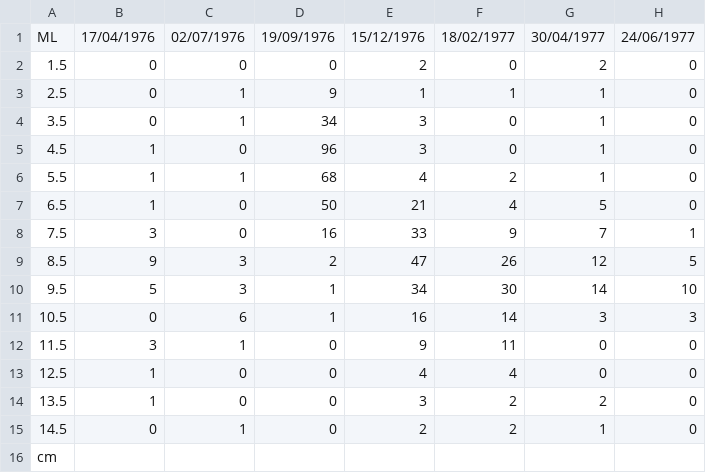
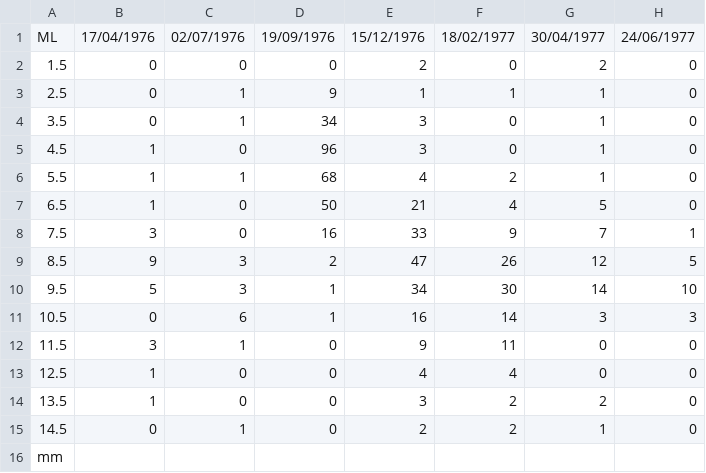
Before and after one commit to AaronGreenberg/ELEFAN, a CSV file: data/abra alba.csv, drawn as a sheet.

```diff
--- a/data/abra alba.csv
+++ b/data/abra alba.csv
@@ -15,2 +15,2 @@ ML,17/04/1976,02/07/1976,19/09/1976,15/12/1976,18/02/1977,30/04/1977,24/06/1977
 14.5,0,1,0,2,2,1,0
-cm
+mm
```
Also changed, not shown: 8 other files.
